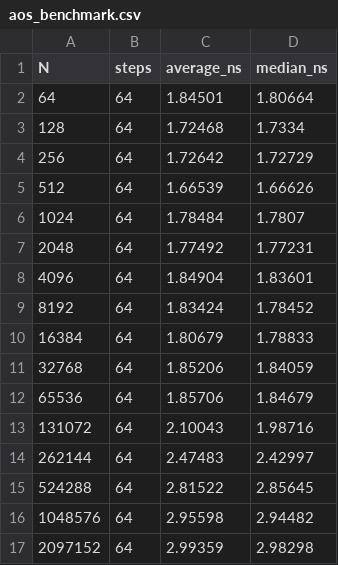
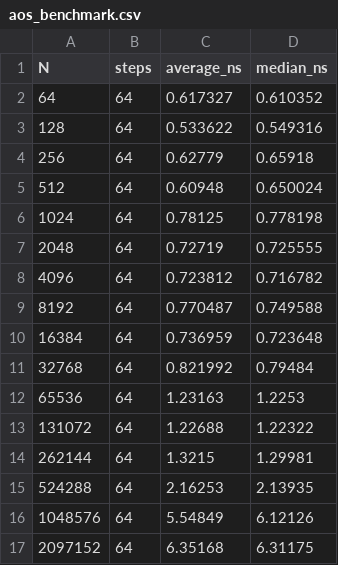
Before and after one commit to Silent-Oi/cpp-optimization-lab, a CSV file: Project01_batch_oscillator/benchmarks/layout_experiment/results/aos_benchmark.csv, drawn as a sheet.

```diff
--- a/Project01_batch_oscillator/benchmarks/layout_experiment/results/aos_benchmark.csv
+++ b/Project01_batch_oscillator/benchmarks/layout_experiment/results/aos_benchmark.csv
@@ -1,17 +1,17 @@
 N,steps,average_ns,median_ns
-64,64,1.84501,1.80664
-128,64,1.72468,1.7334
-256,64,1.72642,1.72729
-512,64,1.66539,1.66626
-1024,64,1.78484,1.7807
-2048,64,1.77492,1.77231
-4096,64,1.84904,1.83601
-8192,64,1.83424,1.78452
-16384,64,1.80679,1.78833
-32768,64,1.85206,1.84059
-65536,64,1.85706,1.84679
-131072,64,2.10043,1.98716
-262144,64,2.47483,2.42997
-524288,64,2.81522,2.85645
-1048576,64,2.95598,2.94482
-2097152,64,2.99359,2.98298
+64,64,0.617327,0.610352
+128,64,0.533622,0.549316
+256,64,0.62779,0.65918
+512,64,0.60948,0.650024
+1024,64,0.78125,0.778198
+2048,64,0.72719,0.725555
+4096,64,0.723812,0.716782
+8192,64,0.770487,0.749588
+16384,64,0.736959,0.723648
+32768,64,0.821992,0.79484
+65536,64,1.23163,1.2253
+131072,64,1.22688,1.22322
+262144,64,1.3215,1.29981
+524288,64,2.16253,2.13935
+1048576,64,5.54849,6.12126
+2097152,64,6.35168,6.31175
```
Also changed, not shown: Project01_batch_oscillator/benchmarks/layout_experiment/results/soa_benchmark.csv, 35 other files.
